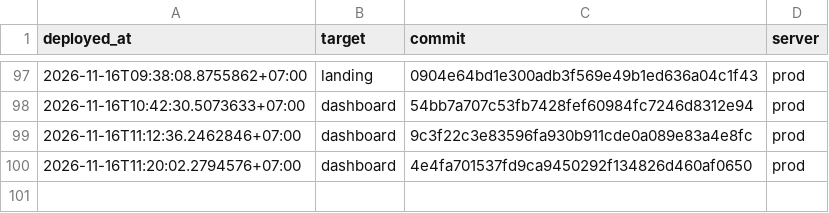
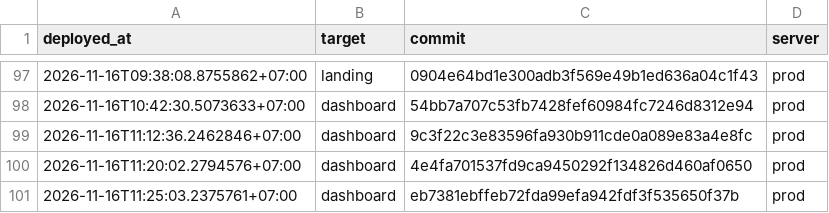
Before and after one commit to nguyenduc216/todoX-Dashboard-SaaS, a TSV file: deploy/deploy-ledger.tsv, drawn as a sheet; only a part is shown, gaps mark what is left out; the diff names each change by its address in the sheet, - before the commit and + after, or states it on an @@ line.

```diff
--- a/deploy/deploy-ledger.tsv
+++ b/deploy/deploy-ledger.tsv
+row 101: 2026-11-16T11:25:03.2375761+07:00 | dashboard | eb7381ebffeb72fda99efa942fdf3f535650f37b | prod
```
